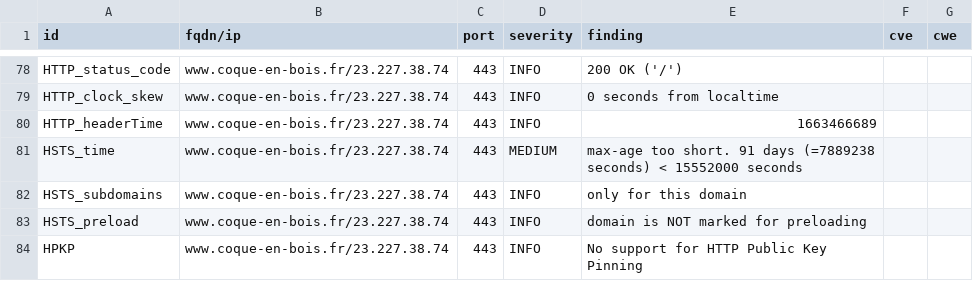
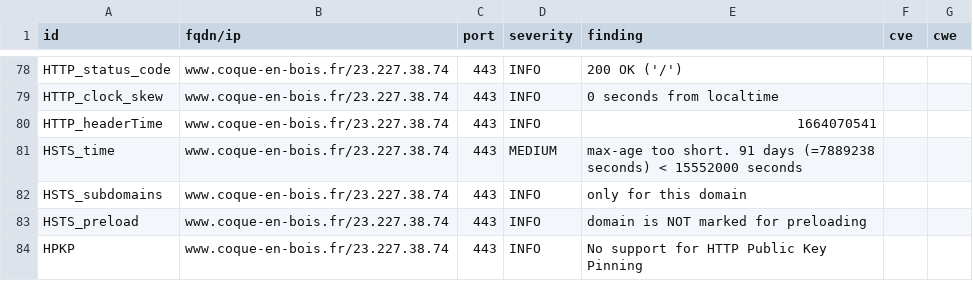
Before and after one commit to touffies/402web-dashboard, a CSV file: results/aHR0cHM6Ly93d3cuY29xdWUtZW4tYm9pcy5mcg==/testssl.csv, drawn as a sheet; only a part is shown, gaps mark what is left out; the diff covers the shown part only.

```diff
--- a/results/aHR0cHM6Ly93d3cuY29xdWUtZW4tYm9pcy5mcg==/testssl.csv
+++ b/results/aHR0cHM6Ly93d3cuY29xdWUtZW4tYm9pcy5mcg==/testssl.csv
@@ -79,3 +79,3 @@
 "HTTP_clock_skew","www.coque-en-bois.fr/23.227.38.74","443","INFO","0 seconds from localtime","",""
-"HTTP_headerTime","www.coque-en-bois.fr/23.227.38.74","443","INFO","1663466689","",""
+"HTTP_headerTime","www.coque-en-bois.fr/23.227.38.74","443","INFO","1664070541","",""
 "HSTS_time","www.coque-en-bois.fr/23.227.38.74","443","MEDIUM","max-age too short. 91 days (=7889238 seconds) < 15552000 seconds","",""
```
Also changed, not shown: 10 edited cells elsewhere in this file, 14 other files.
